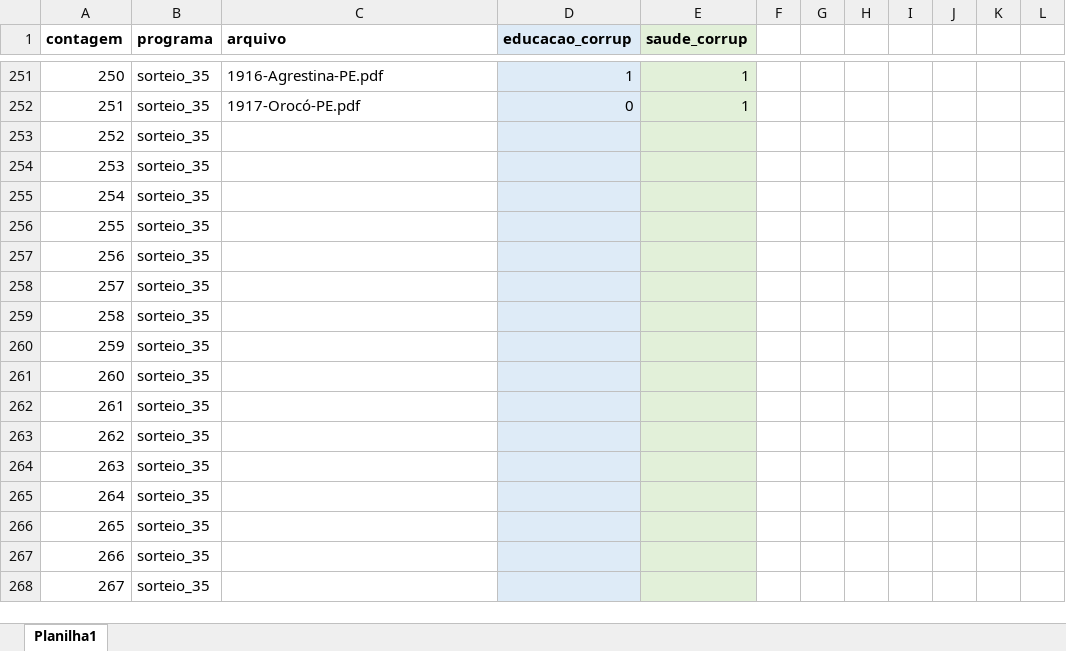
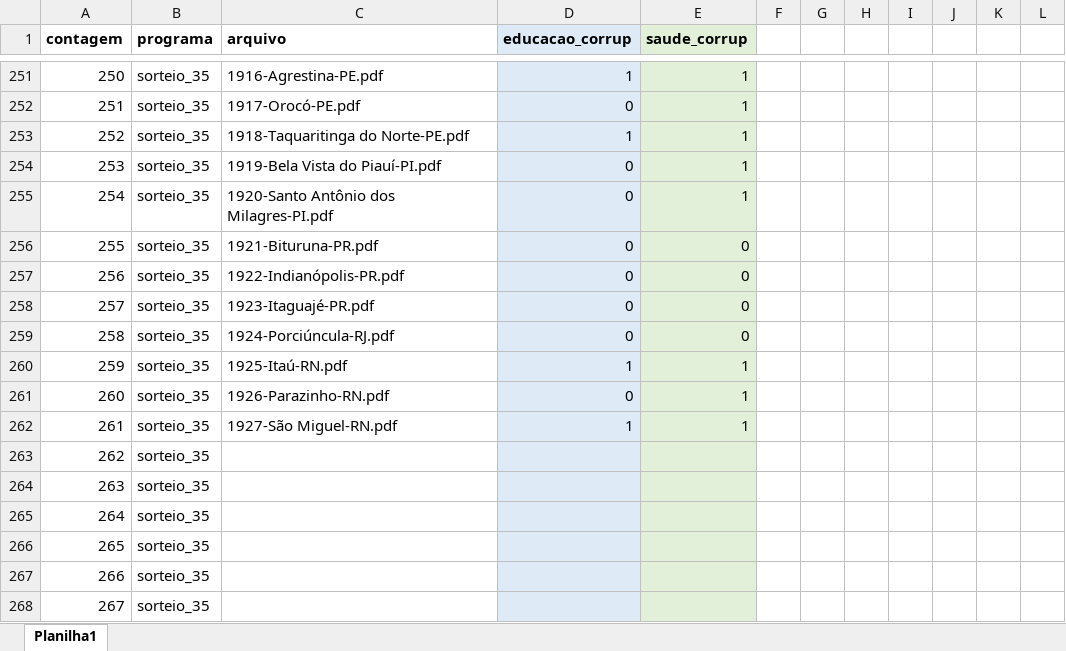
Before and after one commit to lucasbruscato/Master, an Excel workbook: 2_database/1_targetFeature.xlsx, sheet Planilha1, drawn as a sheet; only a part is shown, gaps mark what is left out; values as stored, in another font and other column widths than the file's, no borders; the diff names each change by its address in the sheet, - before the commit and + after, or states it on an @@ line.

Commit message:
update

```diff
--- a/2_database/1_targetFeature.xlsx (sheet Planilha1)
+++ b/2_database/1_targetFeature.xlsx (sheet Planilha1)
-C253 (arquivo): (empty)
+C253 (arquivo): 1918-Taquaritinga do Norte-PE.pdf
-D253 (educacao_corrup): (empty)
+D253 (educacao_corrup): 1
-E253:E255 (saude_corrup): (empty)
+E253:E255 (saude_corrup): 1
-C254 (arquivo): (empty)
+C254 (arquivo): 1919-Bela Vista do Piauí-PI.pdf
-D254:D259 (educacao_corrup): (empty)
+D254:D259 (educacao_corrup): 0
-C255 (arquivo): (empty)
+C255 (arquivo): 1920-Santo Antônio dos Milagres-PI.pdf
-C256 (arquivo): (empty)
+C256 (arquivo): 1921-Bituruna-PR.pdf
-E256:E259 (saude_corrup): (empty)
+E256:E259 (saude_corrup): 0
-C257 (arquivo): (empty)
+C257 (arquivo): 1922-Indianópolis-PR.pdf
-C258 (arquivo): (empty)
+C258 (arquivo): 1923-Itaguajé-PR.pdf
-C259 (arquivo): (empty)
+C259 (arquivo): 1924-Porciúncula-RJ.pdf
-C260 (arquivo): (empty)
+C260 (arquivo): 1925-Itaú-RN.pdf
-D260 (educacao_corrup): (empty)
+D260 (educacao_corrup): 1
-E260:E262 (saude_corrup): (empty)
+E260:E262 (saude_corrup): 1
-C261 (arquivo): (empty)
+C261 (arquivo): 1926-Parazinho-RN.pdf
-D261 (educacao_corrup): (empty)
+D261 (educacao_corrup): 0
-C262 (arquivo): (empty)
+C262 (arquivo): 1927-São Miguel-RN.pdf
-D262 (educacao_corrup): (empty)
+D262 (educacao_corrup): 1
```
